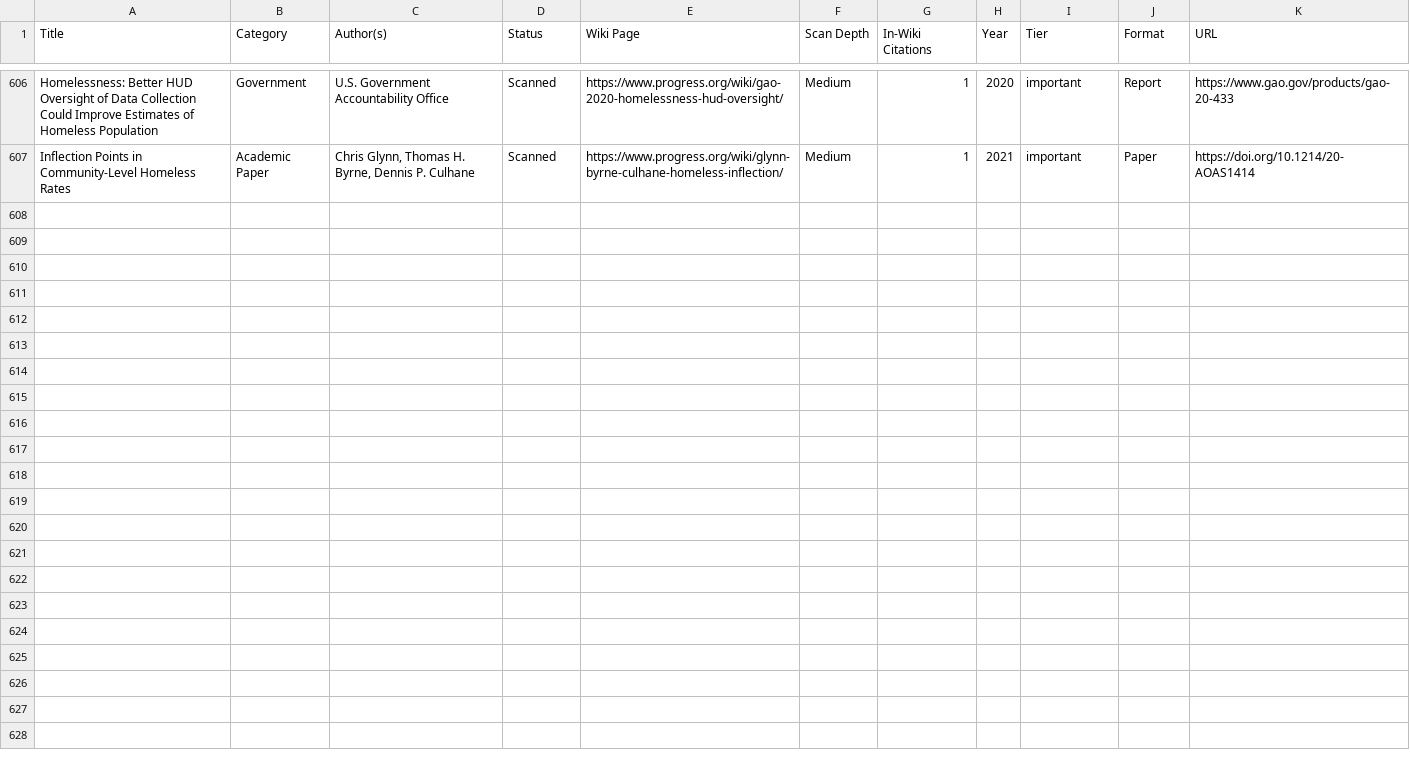
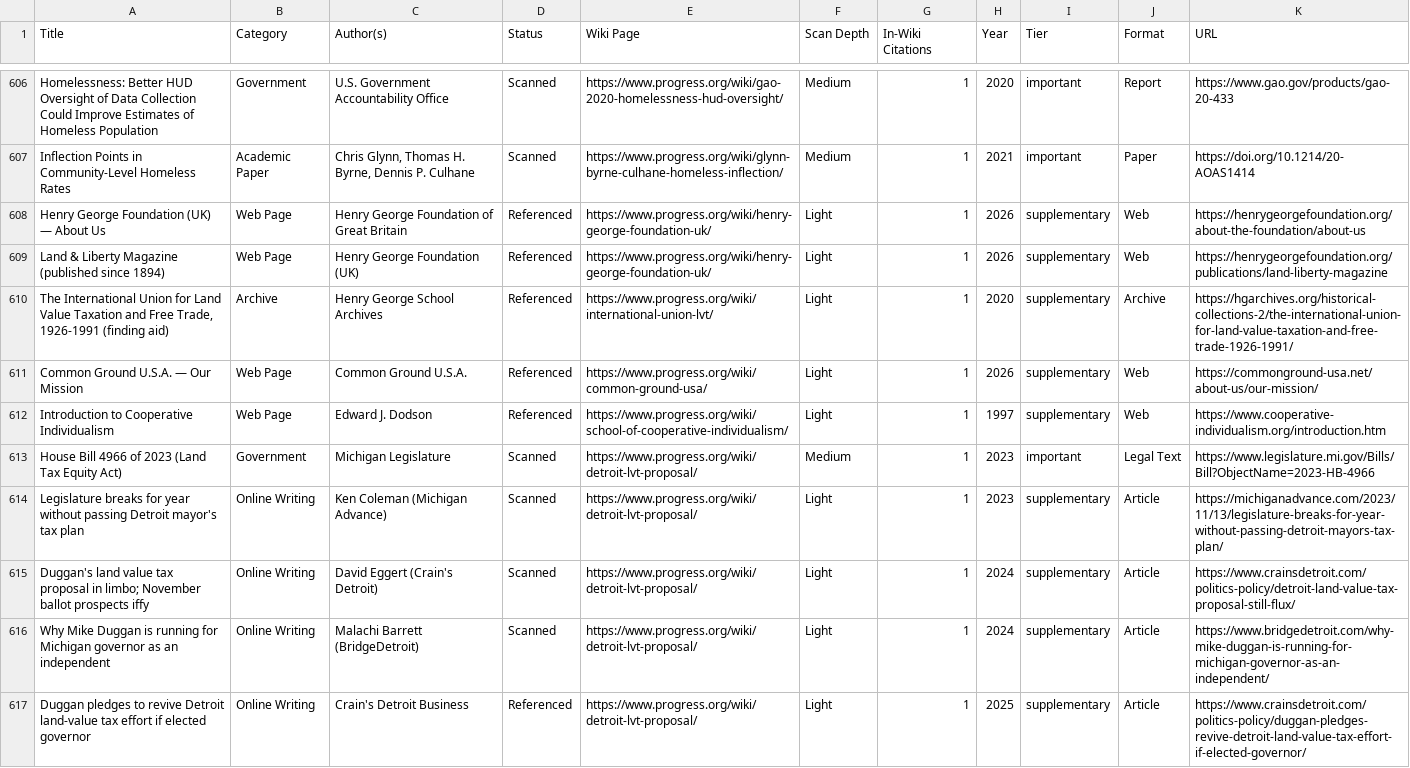
Before and after one commit to floydmari/georgism-wiki, a CSV file: sources/exports/registry-export-2026-07-11.csv, drawn as a sheet; only a part is shown, gaps mark what is left out; the diff names each change by its address in the sheet, - before the commit and + after, or states it on an @@ line.

```diff
--- a/sources/exports/registry-export-2026-07-11.csv
+++ b/sources/exports/registry-export-2026-07-11.csv
+row 608: Henry George Foundation (UK) — About Us | Web Page | Henry George Foundation of Great Britain | Referenced | https://www.progress.org/wiki/henry-george-foundation-uk/ | Light | 1 | 2026 | supplementary | Web | https://henrygeorgefoundation.org/about-the-foundation/about-us
+row 609: Land & Liberty Magazine (published since 1894) | Web Page | Henry George Foundation (UK) | Referenced | https://www.progress.org/wiki/henry-george-foundation-uk/ | Light | 1 | 2026 | supplementary | Web | https://henrygeorgefoundation.org/publications/land-liberty-magazine
+row 610: The International Union for Land Value Taxation and Free Trade, 1926-1991 (finding aid) | Archive | Henry George School Archives | Referenced | https://www.progress.org/wiki/international-union-lvt/ | Light | 1 | 2020 | supplementary | Archive | https://hgarchives.org/historical-collections-2/the-international-union-for-land-value-taxation-and-free-trade-1926-1991/
+row 611: Common Ground U.S.A. — Our Mission | Web Page | Common Ground U.S.A. | Referenced | https://www.progress.org/wiki/common-ground-usa/ | Light | 1 | 2026 | supplementary | Web | https://commonground-usa.net/about-us/our-mission/
+row 612: Introduction to Cooperative Individualism | Web Page | Edward J. Dodson | Referenced | https://www.progress.org/wiki/school-of-cooperative-individualism/ | Light | 1 | 1997 | supplementary | Web | https://www.cooperative-individualism.org/introduction.htm
+row 613: House Bill 4966 of 2023 (Land Tax Equity Act) | Government | Michigan Legislature | Scanned | https://www.progress.org/wiki/detroit-lvt-proposal/ | Medium | 1 | 2023 | important | Legal Text | https://www.legislature.mi.gov/Bills/Bill?ObjectName=2023-HB-4966
+row 614: Legislature breaks for year without passing Detroit mayor's tax plan | Online Writing | Ken Coleman (Michigan Advance) | Scanned | https://www.progress.org/wiki/detroit-lvt-proposal/ | Light | 1 | 2023 | supplementary | Article | https://michiganadvance.com/2023/11/13/legislature-breaks-for-year-without-passing-detroit-mayors-tax-plan/
+row 615: Duggan's land value tax proposal in limbo; November ballot prospects iffy | Online Writing | David Eggert (Crain's Detroit) | Scanned | https://www.progress.org/wiki/detroit-lvt-proposal/ | Light | 1 | 2024 | supplementary | Article | https://www.crainsdetroit.com/politics-policy/detroit-land-value-tax-proposal-still-flux/
+row 616: Why Mike Duggan is running for Michigan governor as an independent | Online Writing | Malachi Barrett (BridgeDetroit) | Scanned | https://www.progress.org/wiki/detroit-lvt-proposal/ | Light | 1 | 2024 | supplementary | Article | https://www.bridgedetroit.com/why-mike-duggan-is-running-for-michigan-governor-as-an-independent/
+row 617: Duggan pledges to revive Detroit land-value tax effort if elected governor | Online Writing | Crain's Detroit Business | Referenced | https://www.progress.org/wiki/detroit-lvt-proposal/ | Light | 1 | 2025 | supplementary | Article | https://www.crainsdetroit.com/politics-policy/duggan-pledges-revive-detroit-land-value-tax-effort-if-elected-governor/
```
Also changed, not shown: sources/registry.csv, sources/wiki-inventory.csv, 10 other files.
